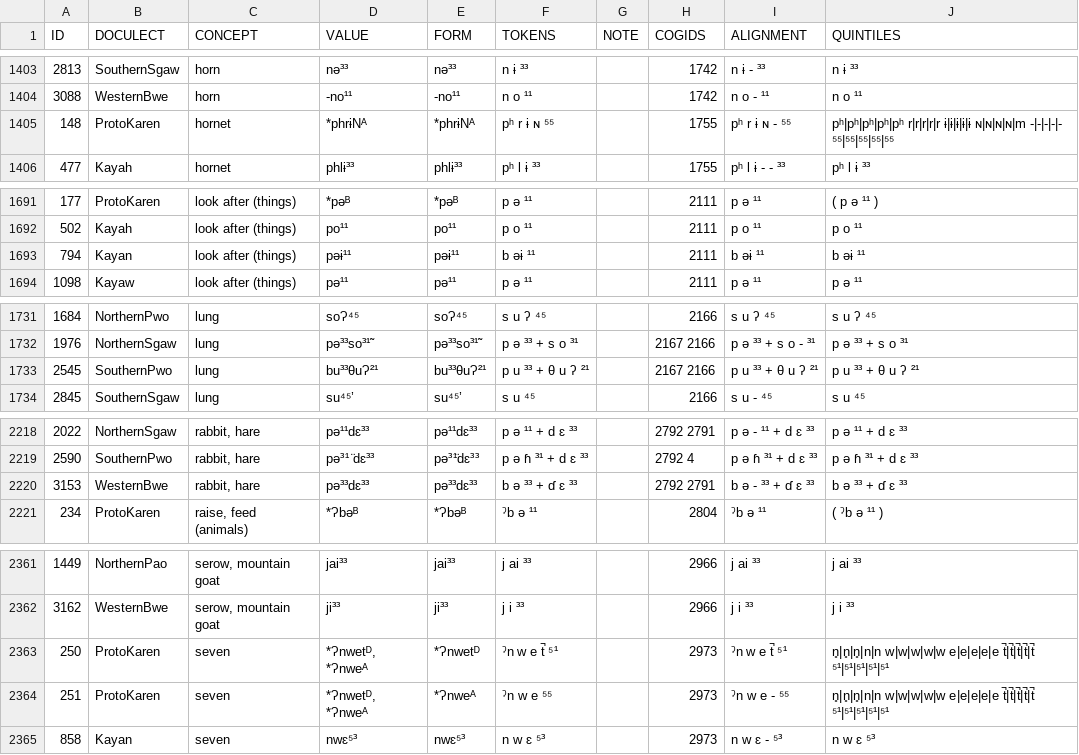
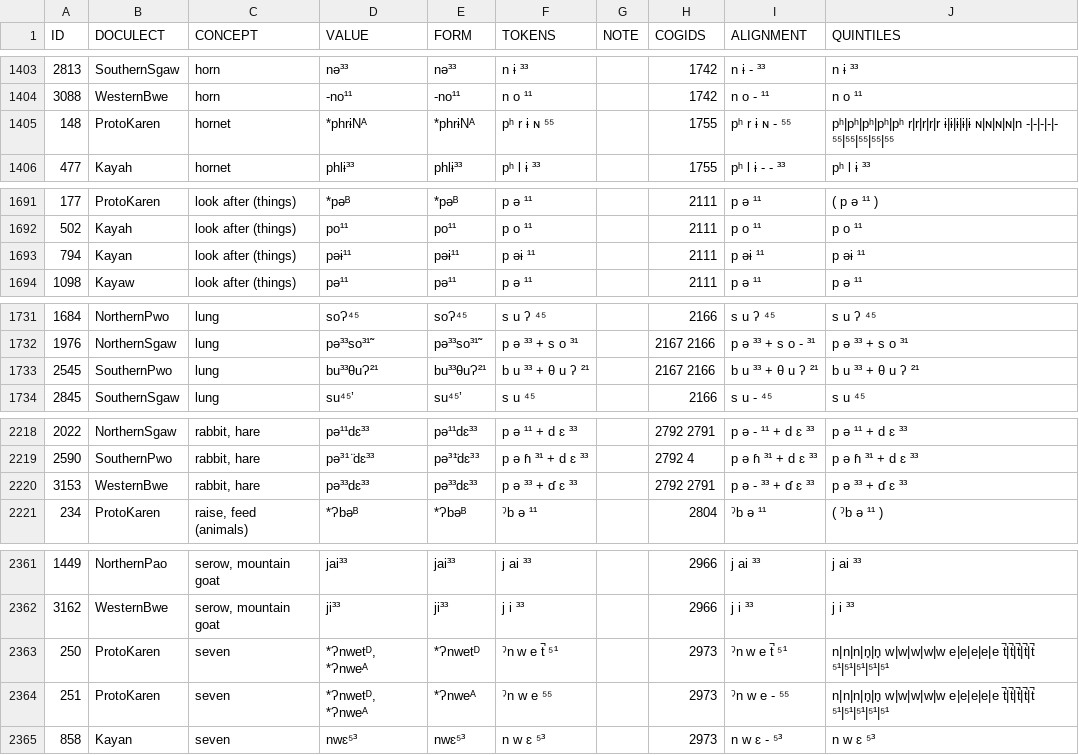
Before and after one commit to lingpy/fuzzy, a TSV file: karen-quintiles.tsv, drawn as a sheet; only a part is shown, gaps mark what is left out; the diff covers the shown part only.

```diff
--- a/karen-quintiles.tsv
+++ b/karen-quintiles.tsv
@@ -1404,3 +1404,3 @@ ID	DOCULECT	CONCEPT	VALUE	FORM	TOKENS	NOTE	COGIDS	ALIGNMENT	QUINTILES
 3088	WesternBwe	horn	-no¹¹	-no¹¹	n o ¹¹		1742	n o - ¹¹	n o ¹¹
-148	ProtoKaren	hornet	*phrɨNᴬ	*phrɨNᴬ	pʰ r ɨ ɴ ⁵⁵		1755	pʰ r ɨ ɴ - ⁵⁵	pʰ|pʰ|pʰ|pʰ|pʰ r|r|r|r|r ɨ|ɨ|ɨ|ɨ|ɨ ɴ|ɴ|ɴ|ɴ|m -|-|-|-|- ⁵⁵|⁵⁵|⁵⁵|⁵⁵|⁵⁵
+148	ProtoKaren	hornet	*phrɨNᴬ	*phrɨNᴬ	pʰ r ɨ ɴ ⁵⁵		1755	pʰ r ɨ ɴ - ⁵⁵	pʰ|pʰ|pʰ|pʰ|pʰ r|r|r|r|r ɨ|ɨ|ɨ|ɨ|ɨ ɴ|ɴ|ɴ|ɴ|n -|-|-|-|- ⁵⁵|⁵⁵|⁵⁵|⁵⁵|⁵⁵
 477	Kayah	hornet	phlɨ³³	phlɨ³³	pʰ l ɨ ³³		1755	pʰ l ɨ - - ³³	pʰ l ɨ ³³
@@ -1692,3 +1692,3 @@ ID	DOCULECT	CONCEPT	VALUE	FORM	TOKENS	NOTE	COGIDS	ALIGNMENT	QUINTILES
 502	Kayah	look after (things)	po¹¹	po¹¹	p o ¹¹		2111	p o ¹¹	p o ¹¹
-794	Kayan	look after (things)	pəɨ¹¹	pəɨ¹¹	b əɨ ¹¹		2111	b əɨ ¹¹	b əɨ ¹¹
+794	Kayan	look after (things)	pəɨ¹¹	pəɨ¹¹	p əɨ ¹¹		2111	p əɨ ¹¹	p əɨ ¹¹
 1098	Kayaw	look after (things)	pə¹¹	pə¹¹	p ə ¹¹		2111	p ə ¹¹	p ə ¹¹
@@ -1732,3 +1732,3 @@ ID	DOCULECT	CONCEPT	VALUE	FORM	TOKENS	NOTE	COGIDS	ALIGNMENT	QUINTILES
 1976	NorthernSgaw	lung	pə³³so³¹῀	pə³³so³¹῀	p ə ³³ + s o ³¹		2167 2166	p ə ³³ + s o - ³¹	p ə ³³ + s o ³¹
-2545	SouthernPwo	lung	bu³³θuɁ²¹	bu³³θuɁ²¹	p u ³³ + θ u ʔ ²¹		2167 2166	p u ³³ + θ u ʔ ²¹	p u ³³ + θ u ʔ ²¹
+2545	SouthernPwo	lung	bu³³θuɁ²¹	bu³³θuɁ²¹	b u ³³ + θ u ʔ ²¹		2167 2166	b u ³³ + θ u ʔ ²¹	b u ³³ + θ u ʔ ²¹
 2845	SouthernSgaw	lung	su⁴⁵’	su⁴⁵’	s u ⁴⁵		2166	s u - ⁴⁵	s u ⁴⁵
@@ -2219,3 +2219,3 @@ ID	DOCULECT	CONCEPT	VALUE	FORM	TOKENS	NOTE	COGIDS	ALIGNMENT	QUINTILES
 2590	SouthernPwo	rabbit, hare	pə³¹ ̈dɛ³³	pə³¹̈dɛ³³	p ə ɦ ³¹ + d ɛ ³³		2792 4	p ə ɦ ³¹ + d ɛ ³³	p ə ɦ ³¹ + d ɛ ³³
-3153	WesternBwe	rabbit, hare	pə³³dɛ³³	pə³³dɛ³³	b ə ³³ + ɗ ɛ ³³		2792 2791	b ə - ³³ + ɗ ɛ ³³	b ə ³³ + ɗ ɛ ³³
+3153	WesternBwe	rabbit, hare	pə³³dɛ³³	pə³³dɛ³³	p ə ³³ + ɗ ɛ ³³		2792 2791	p ə - ³³ + ɗ ɛ ³³	p ə ³³ + ɗ ɛ ³³
 234	ProtoKaren	raise, feed (animals)	*Ɂbəᴮ	*Ɂbəᴮ	ˀb ə ¹¹		2804	ˀb ə ¹¹	( ˀb ə ¹¹ )
@@ -2362,4 +2362,4 @@ ID	DOCULECT	CONCEPT	VALUE	FORM	TOKENS	NOTE	COGIDS	ALIGNMENT	QUINTILES
 3162	WesternBwe	serow, mountain goat	ji³³	ji³³	j i ³³		2966	j i ³³	j i ³³
-250	ProtoKaren	seven	*Ɂnwetᴰ, *Ɂnweᴬ	*Ɂnwetᴰ	ˀn w e t̚ ⁵¹		2973	ˀn w e t̚ ⁵¹	n̥|n̥|n̥|n|n w|w|w|w|w e|e|e|e|e t̚|t̚|t̚|t̚|t̚ ⁵¹|⁵¹|⁵¹|⁵¹|⁵¹
-251	ProtoKaren	seven	*Ɂnwetᴰ, *Ɂnweᴬ	*Ɂnweᴬ	ˀn w e ⁵⁵		2973	ˀn w e - ⁵⁵	n̥|n̥|n̥|n|n w|w|w|w|w e|e|e|e|e t̚|t̚|t̚|t̚|t̚ ⁵¹|⁵¹|⁵¹|⁵¹|⁵¹
+250	ProtoKaren	seven	*Ɂnwetᴰ, *Ɂnweᴬ	*Ɂnwetᴰ	ˀn w e t̚ ⁵¹		2973	ˀn w e t̚ ⁵¹	n|n|n|n̥|n̥ w|w|w|w|w e|e|e|e|e t̚|t̚|t̚|t̚|t̚ ⁵¹|⁵¹|⁵¹|⁵¹|⁵¹
+251	ProtoKaren	seven	*Ɂnwetᴰ, *Ɂnweᴬ	*Ɂnweᴬ	ˀn w e ⁵⁵		2973	ˀn w e - ⁵⁵	n|n|n|n̥|n̥ w|w|w|w|w e|e|e|e|e t̚|t̚|t̚|t̚|t̚ ⁵¹|⁵¹|⁵¹|⁵¹|⁵¹
 858	Kayan	seven	nwɛ⁵³	nwɛ⁵³	n w ɛ ⁵³		2973	n w ɛ - ⁵³	n w ɛ ⁵³
```
Also changed, not shown: 8 edited cells elsewhere in this file, burmish-quintiles.tsv, data/burmish.tsv, 11 other files.
